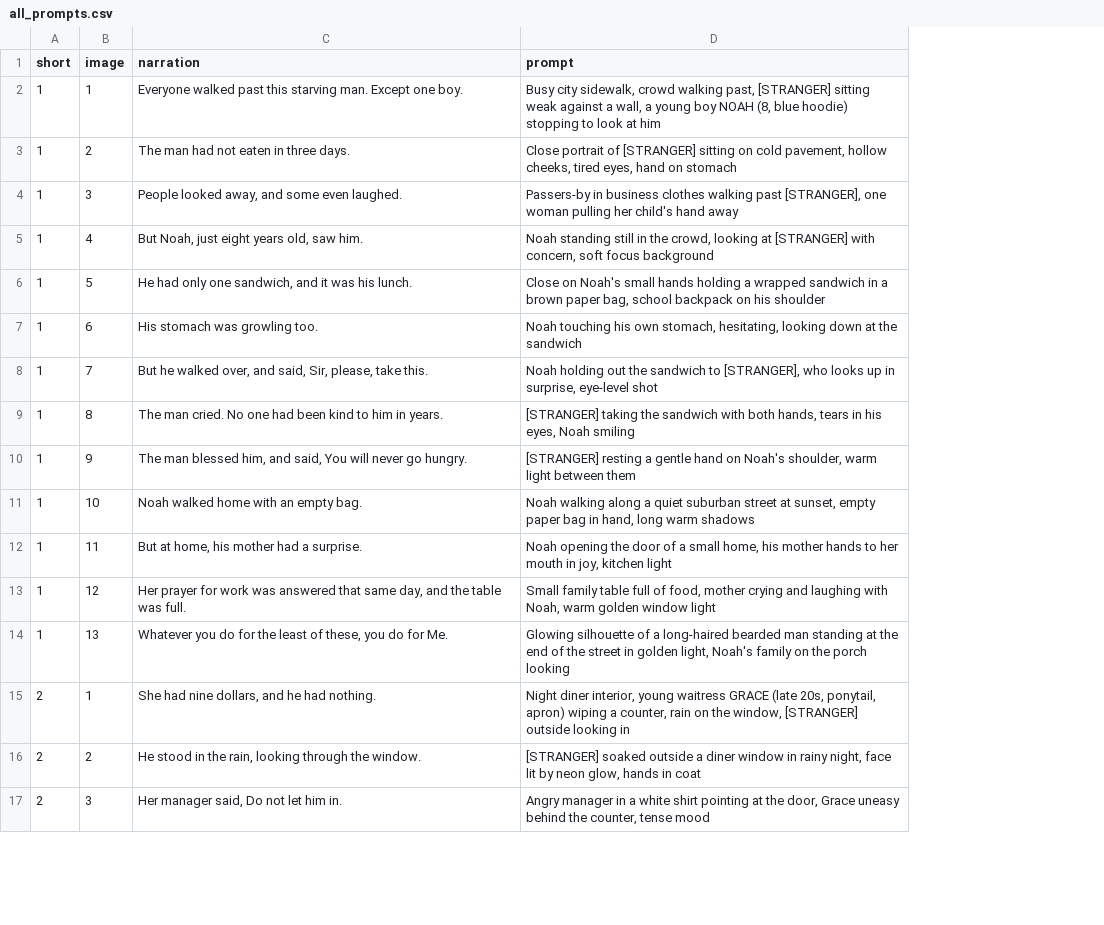
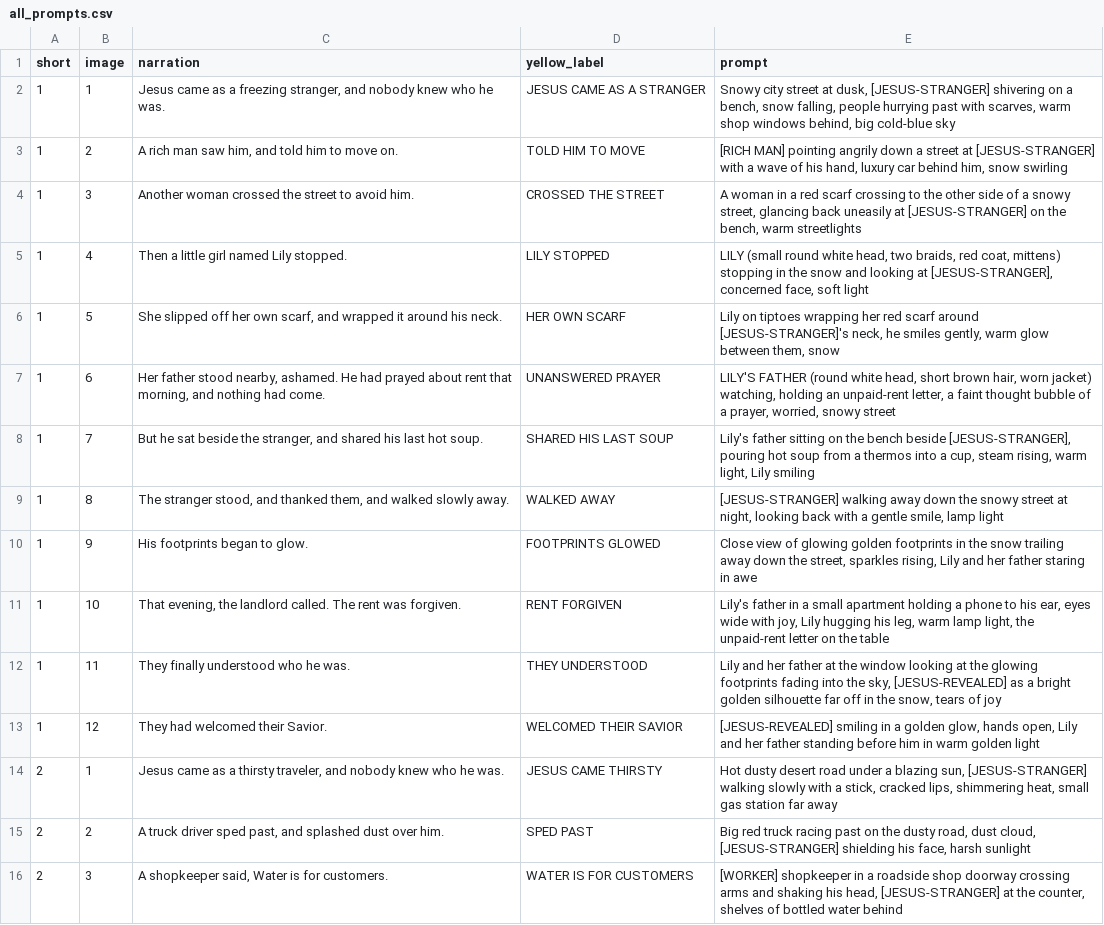
Before and after one commit to aaronfx/Dualview, a CSV file: jesus-shorts/pack/all_prompts.csv, drawn as a sheet; only a part is shown; removed rows and columns are numbered as before the commit, all else as after; the diff covers the shown part only; the diff names each change by its address in the sheet, - before the commit and + after, or states it on an @@ line.

```diff
--- a/jesus-shorts/pack/all_prompts.csv
+++ b/jesus-shorts/pack/all_prompts.csv
+column D (yellow_label), rows 2-16: JESUS CAME AS A STRANGER | TOLD HIM TO MOVE | CROSSED THE STREET | LILY STOPPED | HER OWN SCARF | UNANSWERED PRAYER | SHARED HIS LAST SOUP | WALKED AWAY | FOOTPRINTS GLOWED | RENT FORGIVEN | THEY UNDERSTOOD | WELCOMED THEIR SAVIOR | JESUS CAME THIRSTY | SPED PAST | WATER IS FOR CUSTOMERS
-C2 (narration): Everyone walked past this starving man. Except one boy.
+C2 (narration): Jesus came as a freezing stranger, and nobody knew who he was.
-E2 (prompt): Busy city sidewalk, crowd walking past, [STRANGER] sitting weak against a wall, a young boy NOAH (8, blue hoodie) stopping to look at him
+E2 (prompt): Snowy city street at dusk, [JESUS-STRANGER] shivering on a bench, snow falling, people hurrying past with scarves, warm shop windows behind, big cold-blue sky
-C3 (narration): The man had not eaten in three days.
+C3 (narration): A rich man saw him, and told him to move on.
-E3 (prompt): Close portrait of [STRANGER] sitting on cold pavement, hollow cheeks, tired eyes, hand on stomach
+E3 (prompt): [RICH MAN] pointing angrily down a street at [JESUS-STRANGER] with a wave of his hand, luxury car behind him, snow swirling
-C4 (narration): People looked away, and some even laughed.
+C4 (narration): Another woman crossed the street to avoid him.
-E4 (prompt): Passers-by in business clothes walking past [STRANGER], one woman pulling her child's hand away
+E4 (prompt): A woman in a red scarf crossing to the other side of a snowy street, glancing back uneasily at [JESUS-STRANGER] on the bench, warm streetlights
-C5 (narration): But Noah, just eight years old, saw him.
+C5 (narration): Then a little girl named Lily stopped.
-E5 (prompt): Noah standing still in the crowd, looking at [STRANGER] with concern, soft focus background
+E5 (prompt): LILY (small round white head, two braids, red coat, mittens) stopping in the snow and looking at [JESUS-STRANGER], concerned face, soft light
-C6 (narration): He had only one sandwich, and it was his lunch.
+C6 (narration): She slipped off her own scarf, and wrapped it around his neck.
-E6 (prompt): Close on Noah's small hands holding a wrapped sandwich in a brown paper bag, school backpack on his shoulder
+E6 (prompt): Lily on tiptoes wrapping her red scarf around [JESUS-STRANGER]'s neck, he smiles gently, warm glow between them, snow
-C7 (narration): His stomach was growling too.
+C7 (narration): Her father stood nearby, ashamed. He had prayed about rent that morning, and nothing had come.
-E7 (prompt): Noah touching his own stomach, hesitating, looking down at the sandwich
+E7 (prompt): LILY'S FATHER (round white head, short brown hair, worn jacket) watching, holding an unpaid-rent letter, a faint thought bubble of a prayer, worried, snowy street
-C8 (narration): But he walked over, and said, Sir, please, take this.
+C8 (narration): But he sat beside the stranger, and shared his last hot soup.
-E8 (prompt): Noah holding out the sandwich to [STRANGER], who looks up in surprise, eye-level shot
+E8 (prompt): Lily's father sitting on the bench beside [JESUS-STRANGER], pouring hot soup from a thermos into a cup, steam rising, warm light, Lily smiling
-C9 (narration): The man cried. No one had been kind to him in years.
+C9 (narration): The stranger stood, and thanked them, and walked slowly away.
-E9 (prompt): [STRANGER] taking the sandwich with both hands, tears in his eyes, Noah smiling
+E9 (prompt): [JESUS-STRANGER] walking away down the snowy street at night, looking back with a gentle smile, lamp light
-C10 (narration): The man blessed him, and said, You will never go hungry.
+C10 (narration): His footprints began to glow.
-E10 (prompt): [STRANGER] resting a gentle hand on Noah's shoulder, warm light between them
+E10 (prompt): Close view of glowing golden footprints in the snow trailing away down the street, sparkles rising, Lily and her father staring in awe
-C11 (narration): Noah walked home with an empty bag.
+C11 (narration): That evening, the landlord called. The rent was forgiven.
-E11 (prompt): Noah walking along a quiet suburban street at sunset, empty paper bag in hand, long warm shadows
+E11 (prompt): Lily's father in a small apartment holding a phone to his ear, eyes wide with joy, Lily hugging his leg, warm lamp light, the unpaid-rent letter on the table
-C12 (narration): But at home, his mother had a surprise.
+C12 (narration): They finally understood who he was.
-E12 (prompt): Noah opening the door of a small home, his mother hands to her mouth in joy, kitchen light
+E12 (prompt): Lily and her father at the window looking at the glowing footprints fading into the sky, [JESUS-REVEALED] as a bright golden silhouette far off in the snow, tears of joy
-C13 (narration): Her prayer for work was answered that same day, and the table was full.
+C13 (narration): They had welcomed their Savior.
-E13 (prompt): Small family table full of food, mother crying and laughing with Noah, warm golden window light
+E13 (prompt): [JESUS-REVEALED] smiling in a golden glow, hands open, Lily and her father standing before him in warm golden light
-row 14: 1 | 13 | Whatever you do for the least of these, you do for Me. | Glowing silhouette of a long-haired bearded man standing at the end of the street in golden light, Noah's family on the porch looking
-C14 (narration): She had nine dollars, and he had nothing.
+C14 (narration): Jesus came as a thirsty traveler, and nobody knew who he was.
-E14 (prompt): Night diner interior, young waitress GRACE (late 20s, ponytail, apron) wiping a counter, rain on the window, [STRANGER] outside looking in
+E14 (prompt): Hot dusty desert road under a blazing sun, [JESUS-STRANGER] walking slowly with a stick, cracked lips, shimmering heat, small gas station far away
-C15 (narration): He stood in the rain, looking through the window.
+C15 (narration): A truck driver sped past, and splashed dust over him.
-E15 (prompt): [STRANGER] soaked outside a diner window in rainy night, face lit by neon glow, hands in coat
+E15 (prompt): Big red truck racing past on the dusty road, dust cloud, [JESUS-STRANGER] shielding his face, harsh sunlight
-C16 (narration): Her manager said, Do not let him in.
+C16 (narration): A shopkeeper said, Water is for customers.
-E16 (prompt): Angry manager in a white shirt pointing at the door, Grace uneasy behind the counter, tense mood
+E16 (prompt): [WORKER] shopkeeper in a roadside shop doorway crossing arms and shaking his head, [JESUS-STRANGER] at the counter, shelves of bottled water behind
```
Also changed, not shown: 1 removed row and 88 edited cells elsewhere in this file, 19 other files.
